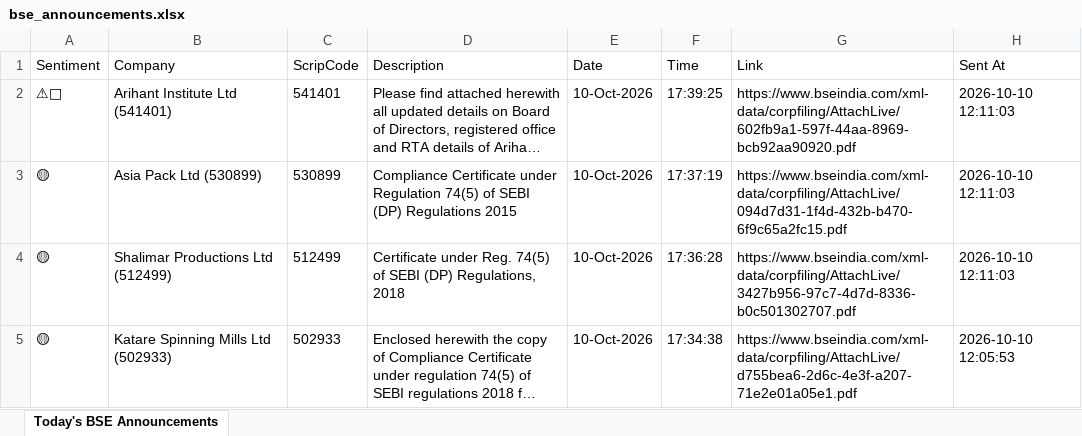
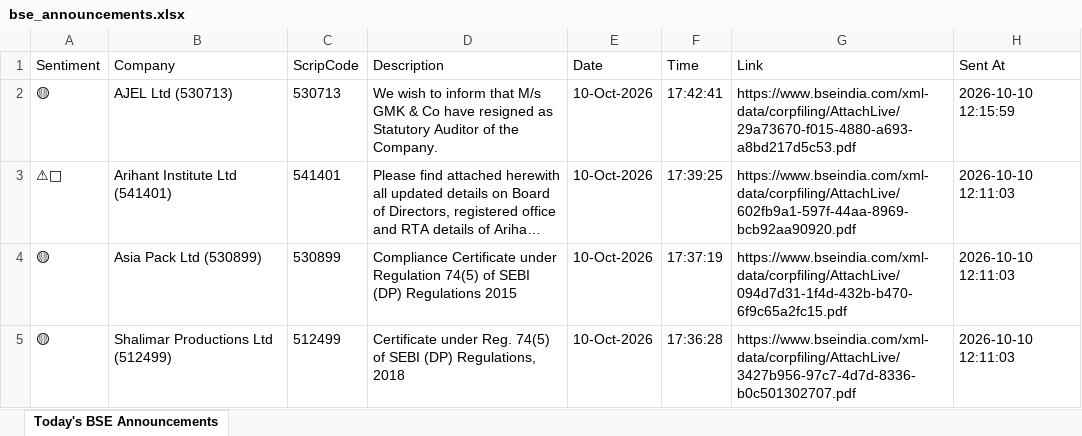
Before and after one commit to divy008/Levnse, an Excel workbook: bse_announcements.xlsx, sheet Today's BSE Announcements, drawn as a sheet; only a part is shown; the shorter side is filled out with more unchanged rows; long unchanged cells end in …; values as stored, in another font and other column widths than the file's, no borders; the diff names each change by its address in the sheet, - before the commit and + after, or states it on an @@ line.

```diff
--- a/bse_announcements.xlsx (sheet Today's BSE Announcements)
+++ b/bse_announcements.xlsx (sheet Today's BSE Announcements)
+row 2: 🟡 | AJEL Ltd (530713) | 530713 | We wish to inform that M/s GMK & Co have resigned as Statutory Auditor of the Company. | 10-Oct-2026 | 17:42:41 | https://www.bseindia.com/xml-data/corpfiling/AttachLive/29a73670-f015-4880-a693-a8bd217d5c53.pdf | 2026-10-10 12:15:59
```
Also changed, not shown: announcements.xlsx, 6 other files.
